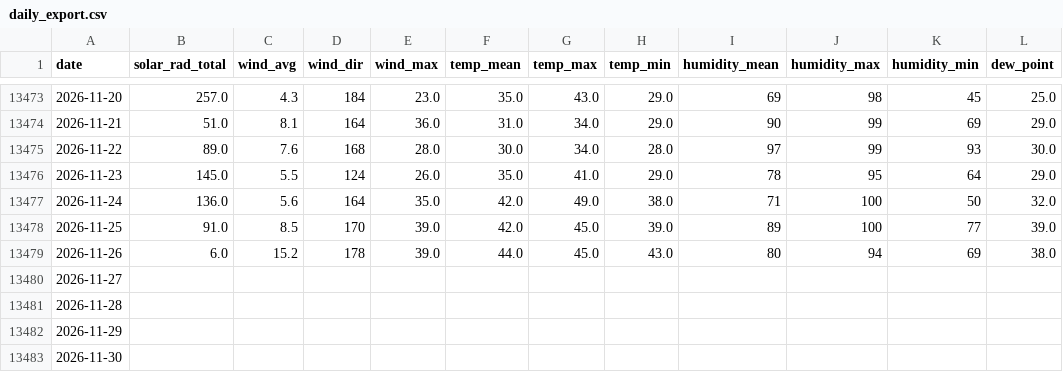
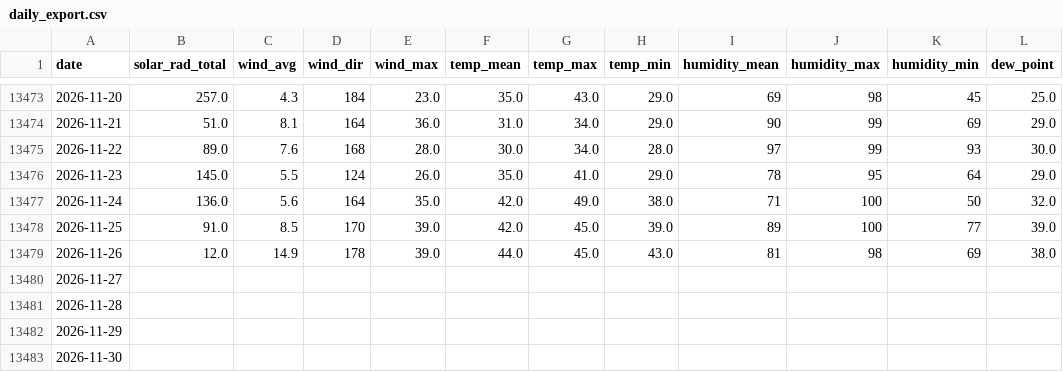
Before and after one commit to silverbutte/weather-data, a CSV file: daily_export.csv, drawn as a sheet; only a part is shown, gaps mark what is left out; the diff names each change by its address in the sheet, - before the commit and + after, or states it on an @@ line.

Commit message:
Auto-update daily_export.csv

```diff
--- a/daily_export.csv
+++ b/daily_export.csv
-B13479 (solar_rad_total): 6.0
+B13479 (solar_rad_total): 12.0
-C13479 (wind_avg): 15.2
+C13479 (wind_avg): 14.9
-I13479 (humidity_mean): 80
+I13479 (humidity_mean): 81
-J13479 (humidity_max): 94
+J13479 (humidity_max): 98
```
